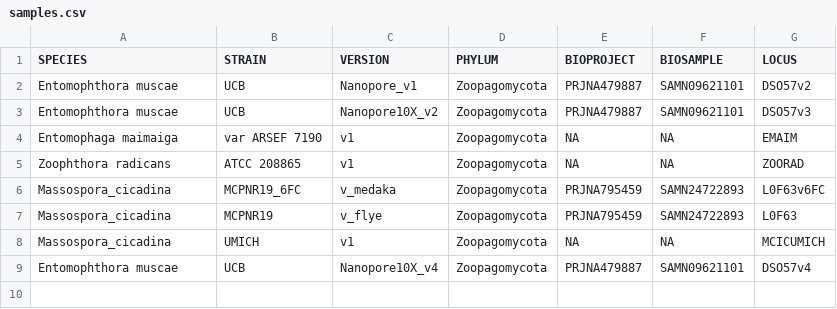
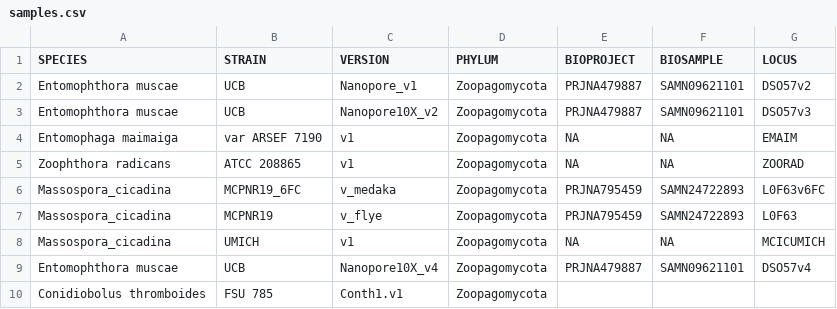
Before and after one commit to zygolife/Entomophthora_muscae_UCB, a CSV file: samples.csv, drawn as a sheet; the diff names each change by its address in the sheet, - before the commit and + after, or states it on an @@ line.

```diff
--- a/samples.csv
+++ b/samples.csv
+row 10: Conidiobolus thromboides | FSU 785 | Conth1.v1 | Zoopagomycota
```
Also changed, not shown: summary_RM.csv, summary_RM_pct.csv, 1 other file.
